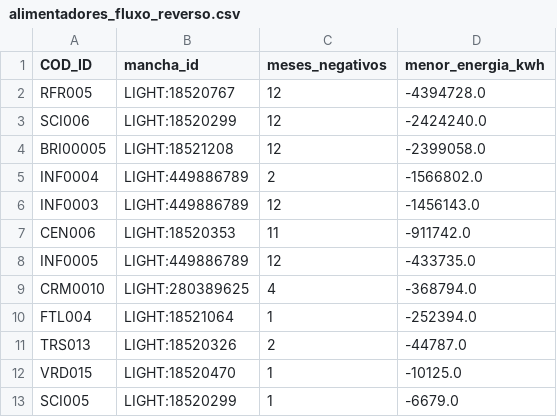
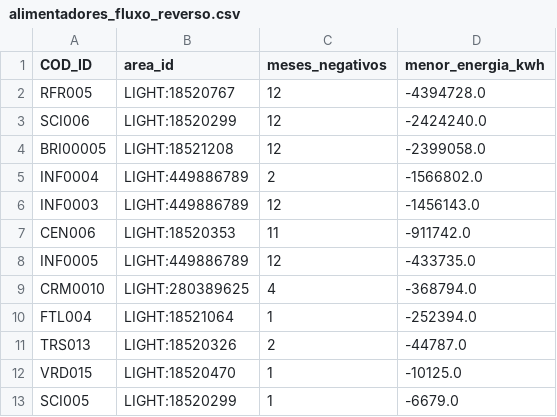
Before and after one commit to Hackathon-IA-2026/solucoes-grupo-24, a CSV file: docs/reports/alimentadores_fluxo_reverso.csv, drawn as a sheet.

```diff
--- a/docs/reports/alimentadores_fluxo_reverso.csv
+++ b/docs/reports/alimentadores_fluxo_reverso.csv
@@ -1,2 +1,2 @@
-COD_ID,mancha_id,meses_negativos,menor_energia_kwh
+COD_ID,area_id,meses_negativos,menor_energia_kwh
 RFR005,LIGHT:18520767,12,-4394728.0
```
Also changed, not shown: docs/reports/download_log.csv, docs/reports/download_sanidade.csv, 1 other file.
